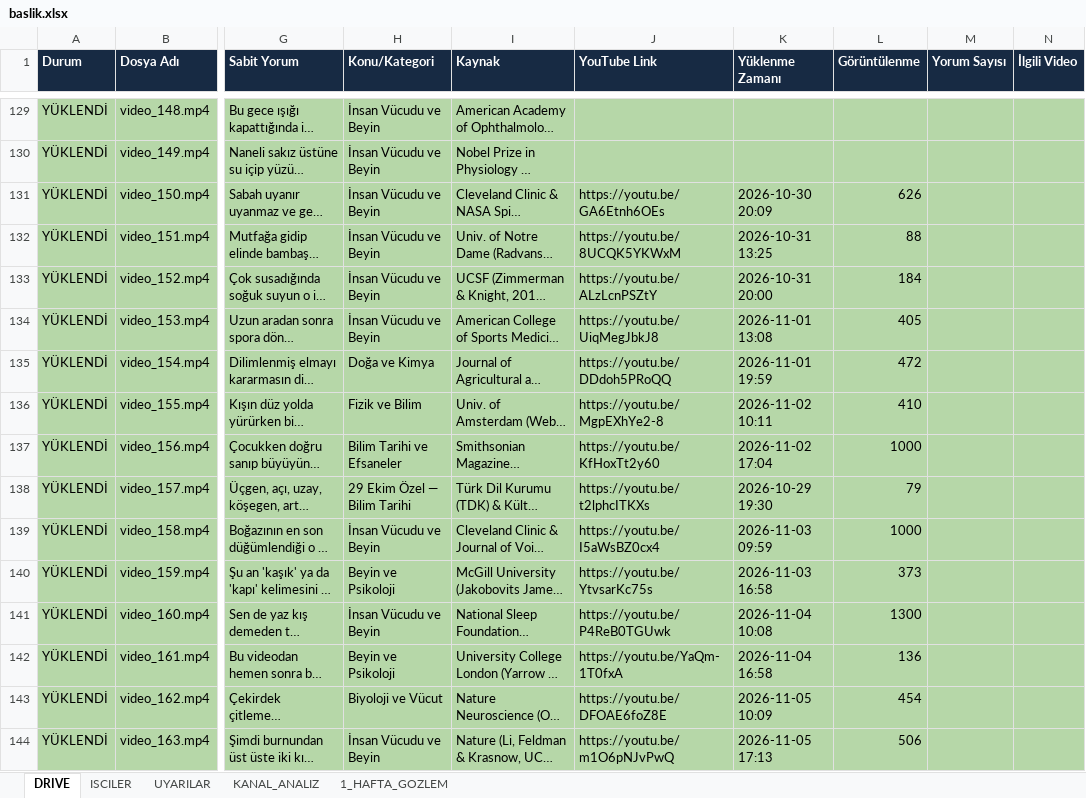
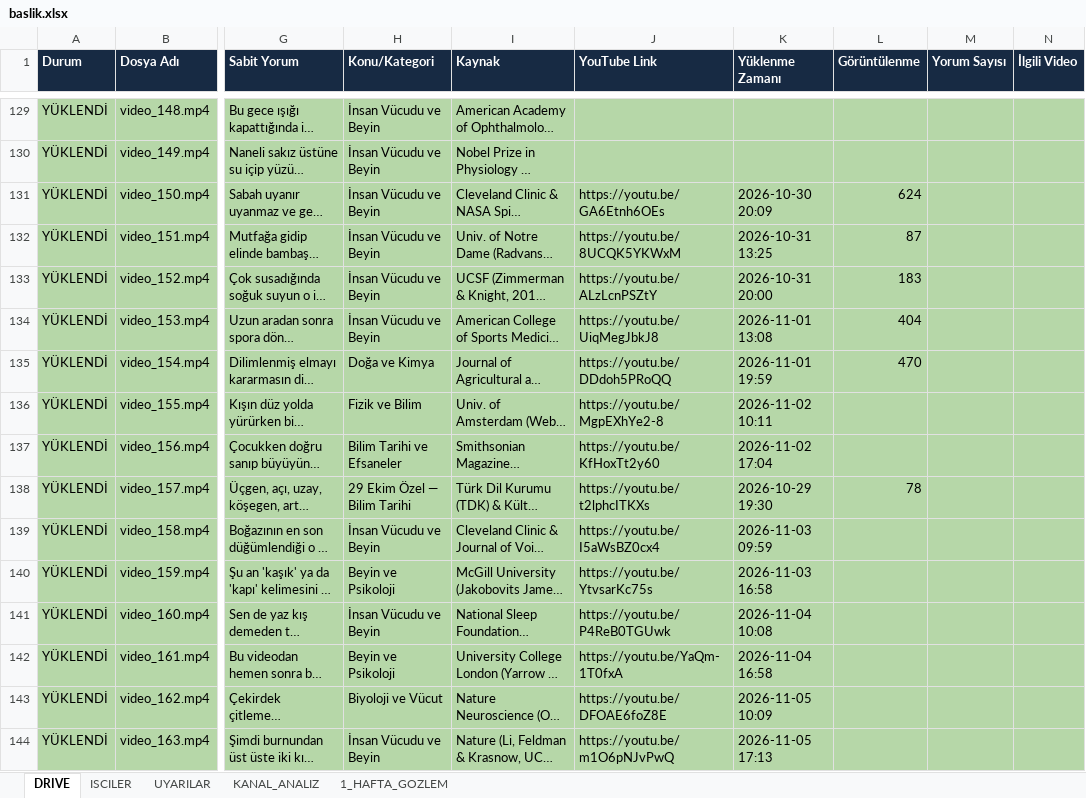
Before and after one commit to benngokhan/yt_auto_uploader, an Excel workbook: baslik.xlsx, sheet DRIVE, drawn as a sheet; only a part is shown, gaps mark what is left out; long unchanged cells end in …; values as stored, in another font and other column widths than the file's, no borders; the diff covers the shown part only; the diff names each change by its address in the sheet, - before the commit and + after, or states it on an @@ line.

```diff
--- a/baslik.xlsx (sheet DRIVE)
+++ b/baslik.xlsx (sheet DRIVE)
-L131 (Görüntülenme): 626
+L131 (Görüntülenme): 624
-L132 (Görüntülenme): 88
+L132 (Görüntülenme): 87
-L133 (Görüntülenme): 184
+L133 (Görüntülenme): 183
-L134 (Görüntülenme): 405
+L134 (Görüntülenme): 404
-L135 (Görüntülenme): 472
+L135 (Görüntülenme): 470
-L136 (Görüntülenme): 410
+L136 (Görüntülenme): (empty)
-L137 (Görüntülenme): 1000
+L137 (Görüntülenme): (empty)
-L138 (Görüntülenme): 79
+L138 (Görüntülenme): 78
-L139 (Görüntülenme): 1000
+L139 (Görüntülenme): (empty)
-L140 (Görüntülenme): 373
+L140 (Görüntülenme): (empty)
-L141 (Görüntülenme): 1300
+L141 (Görüntülenme): (empty)
-L142 (Görüntülenme): 136
+L142 (Görüntülenme): (empty)
-L143 (Görüntülenme): 454
+L143 (Görüntülenme): (empty)
-L144 (Görüntülenme): 506
+L144 (Görüntülenme): (empty)
```
Also changed, not shown: 44 edited cells elsewhere in this sheet, bilgidozu_yukleme_tablosu.xlsx, 3 other files.
